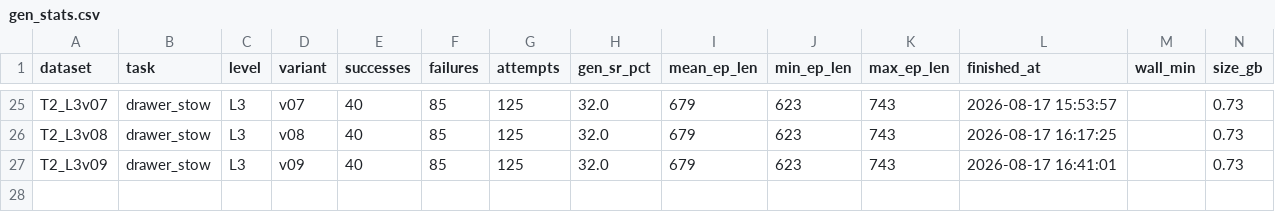
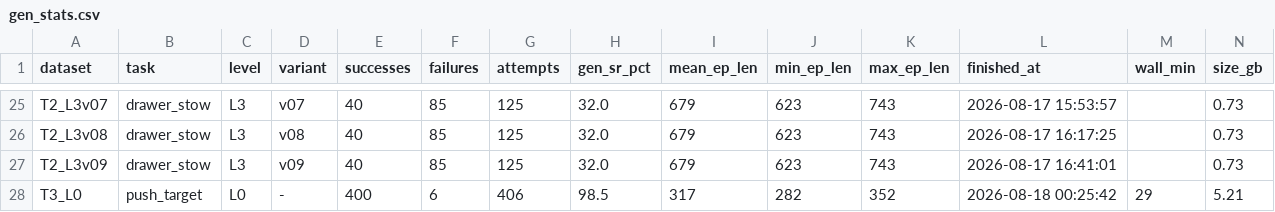
Before and after one commit to OliEfr/cost_of_generality, a CSV file: experiments/gen_stats.csv, drawn as a sheet; only a part is shown, gaps mark what is left out; the diff names each change by its address in the sheet, - before the commit and + after, or states it on an @@ line.

```diff
--- a/experiments/gen_stats.csv
+++ b/experiments/gen_stats.csv
+row 28: T3_L0 | push_target | L0 | - | 400 | 6 | 406 | 98.5 | 317 | 282 | 352 | 2026-08-18 00:25:42 | 29 | 5.21
```
Also changed, not shown: 1 other file.
